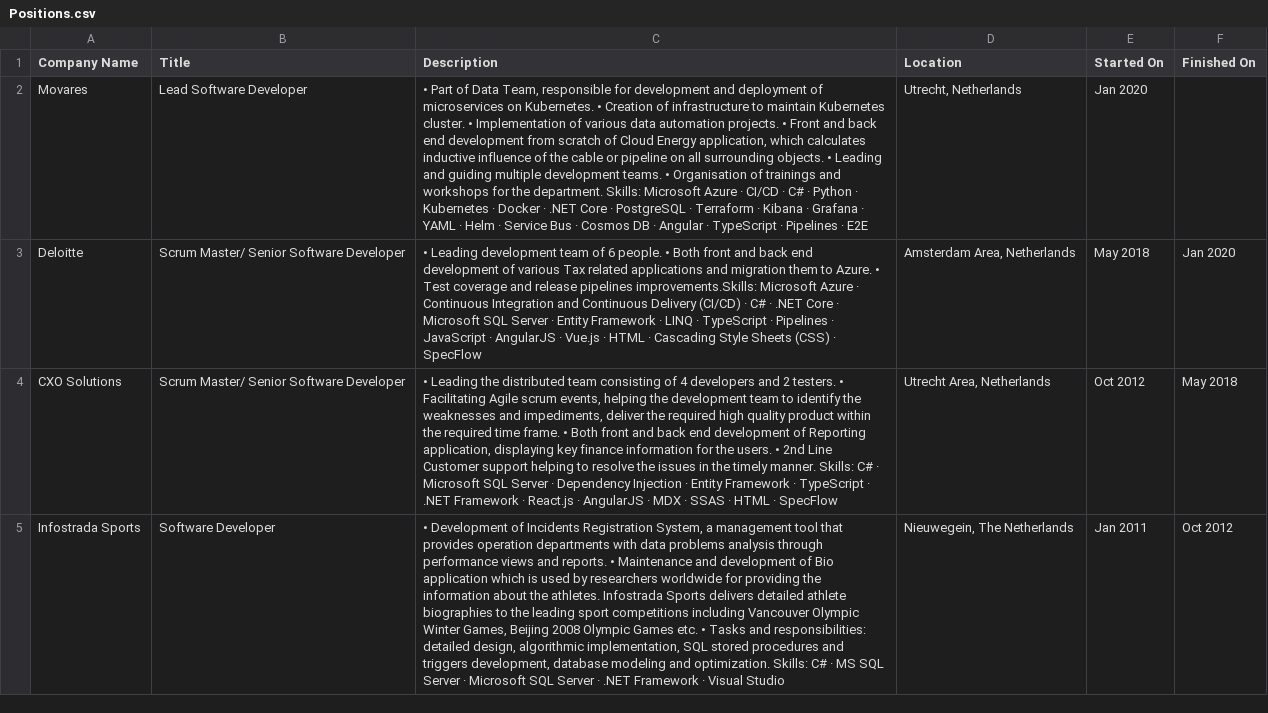
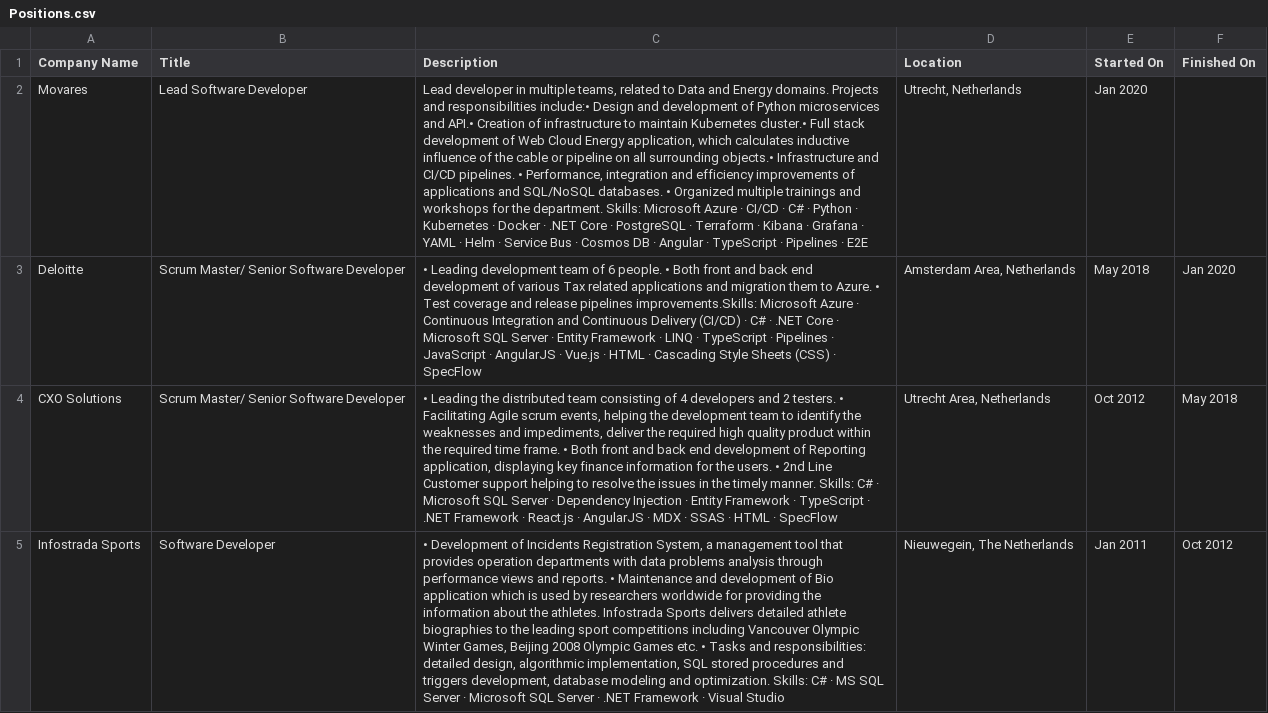
Before and after one commit to iyakovich/irinayakovich.github.io, a CSV file: _data/linkedin/Positions.csv, drawn as a sheet; only a part is shown; the diff names each change by its address in the sheet, - before the commit and + after, or states it on an @@ line.

```diff
--- a/_data/linkedin/Positions.csv
+++ b/_data/linkedin/Positions.csv
-C2 (Description): • Part of Data Team, responsible for development and deployment of microservices on Kubernetes. • Creation of infrastructure to maintain Kubernetes cluster. • Implementation of various data automation projects. • Front and back end development from scratch of Cloud Energy application, which calculates inductive influence of the cable or pipeline on all surrounding objects. • Leading and guiding multiple development teams. • Organisation of trainings and…
+C2 (Description): Lead developer in multiple teams, related to Data and Energy domains. Projects and responsibilities include:• Design and development of Python microservices and API.• Creation of infrastructure to maintain Kubernetes cluster.• Full stack development of Web Cloud Energy application, which calculates inductive influence of the cable or pipeline on all surrounding objects.• Infrastructure and CI/CD pipelines. • Performance, integration and efficiency improvements of applications and SQL/NoSQL databases. • Organized multiple trainings and…
```
Also changed, not shown: 1 other file.
